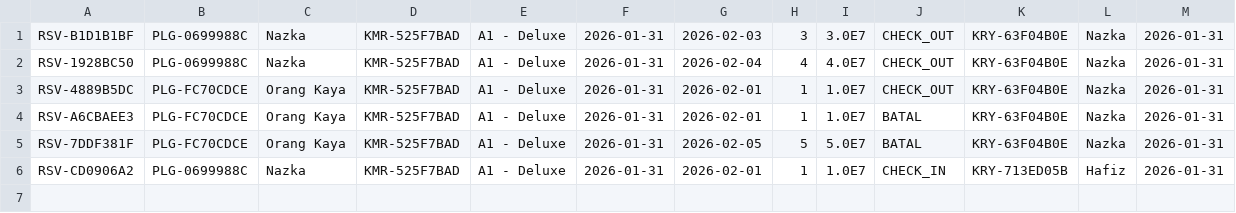
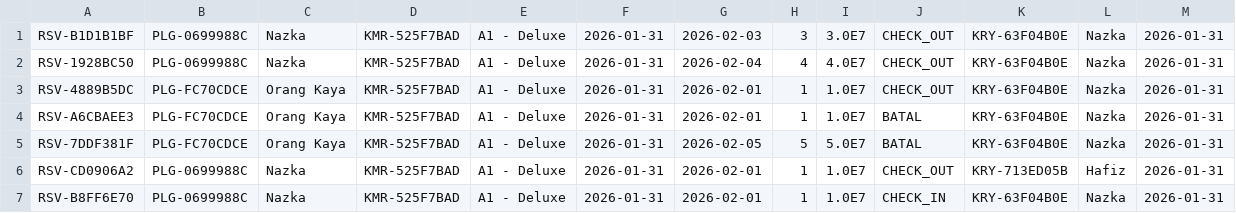
Before and after one commit to Xyzting/uas-pbo, a CSV file: reservasi.csv, drawn as a sheet.

```diff
--- a/reservasi.csv
+++ b/reservasi.csv
@@ -5,2 +5,3 @@ RSV-A6CBAEE3,PLG-FC70CDCE,Orang Kaya,KMR-525F7BAD,A1 - Deluxe,2026-01-31,2026-02
 RSV-7DDF381F,PLG-FC70CDCE,Orang Kaya,KMR-525F7BAD,A1 - Deluxe,2026-01-31,2026-02-05,5,5.0E7,BATAL,KRY-63F04B0E,Nazka,2026-01-31
-RSV-CD0906A2,PLG-0699988C,Nazka,KMR-525F7BAD,A1 - Deluxe,2026-01-31,2026-02-01,1,1.0E7,CHECK_IN,KRY-713ED05B,Hafiz,2026-01-31
+RSV-CD0906A2,PLG-0699988C,Nazka,KMR-525F7BAD,A1 - Deluxe,2026-01-31,2026-02-01,1,1.0E7,CHECK_OUT,KRY-713ED05B,Hafiz,2026-01-31
+RSV-B8FF6E70,PLG-0699988C,Nazka,KMR-525F7BAD,A1 - Deluxe,2026-01-31,2026-02-01,1,1.0E7,CHECK_IN,KRY-63F04B0E,Nazka,2026-01-31
```
Also changed, not shown: transaksi.csv, 18 other files.
